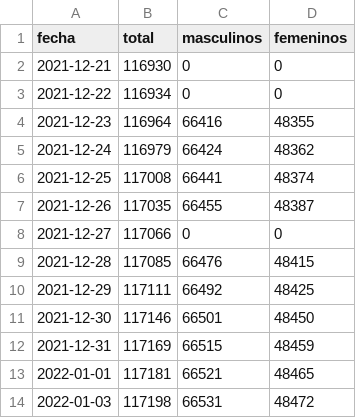
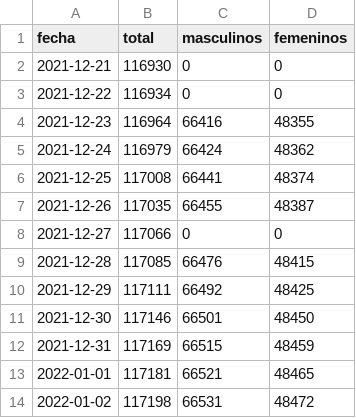
Before and after one commit to manucabral/Codavi, a CSV file: reportes/fallecidos.csv, drawn as a sheet.

Commit message:
Update fallecidos.csv

```diff
--- a/reportes/fallecidos.csv
+++ b/reportes/fallecidos.csv
@@ -13,2 +13,2 @@ fecha,total,masculinos,femeninos
 2022-01-01,117181,66521,48465
-2022-01-03,117198,66531,48472
+2022-01-02,117198,66531,48472
```
